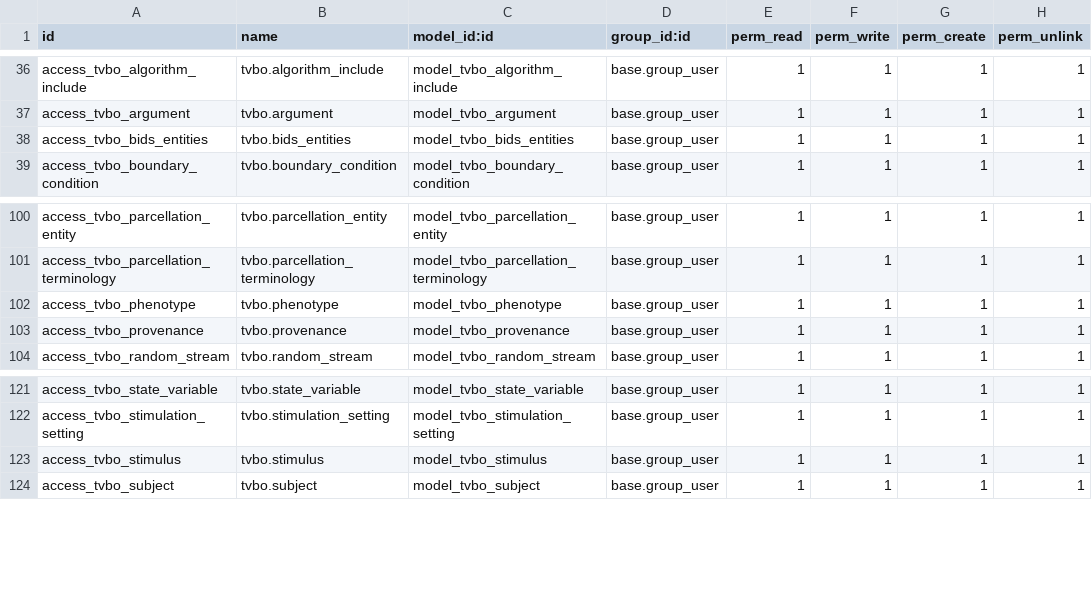
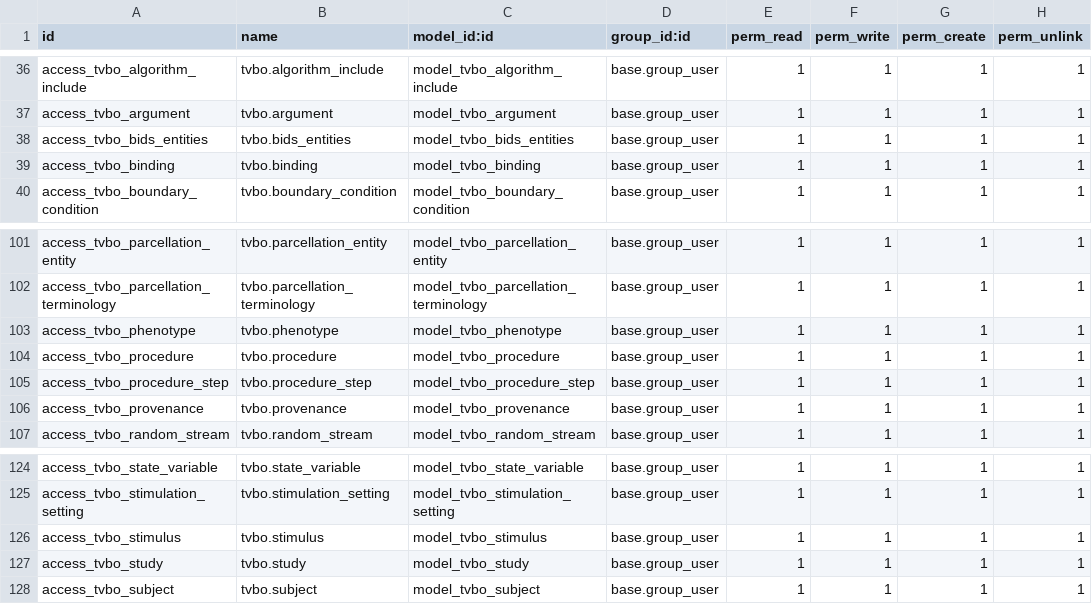
Before and after one commit to leon-k-martin/tvbo-platform, a CSV file: odoo-addons/tvbo/security/ir.model.access.csv, drawn as a sheet; only a part is shown, gaps mark what is left out; the diff names each change by its address in the sheet, - before the commit and + after, or states it on an @@ line.

```diff
--- a/odoo-addons/tvbo/security/ir.model.access.csv
+++ b/odoo-addons/tvbo/security/ir.model.access.csv
+row 39: access_tvbo_binding | tvbo.binding | model_tvbo_binding | base.group_user | 1 | 1 | 1 | 1
+row 104: access_tvbo_procedure | tvbo.procedure | model_tvbo_procedure | base.group_user | 1 | 1 | 1 | 1
+row 105: access_tvbo_procedure_step | tvbo.procedure_step | model_tvbo_procedure_step | base.group_user | 1 | 1 | 1 | 1
+row 127: access_tvbo_study | tvbo.study | model_tvbo_study | base.group_user | 1 | 1 | 1 | 1
```
Also changed, not shown: 49 other files.
